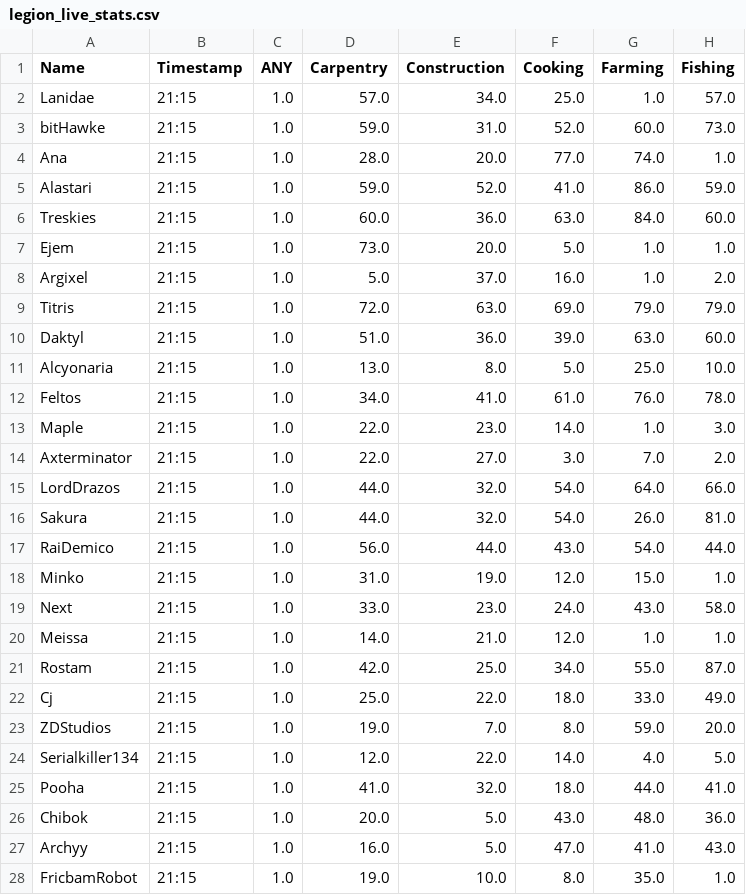
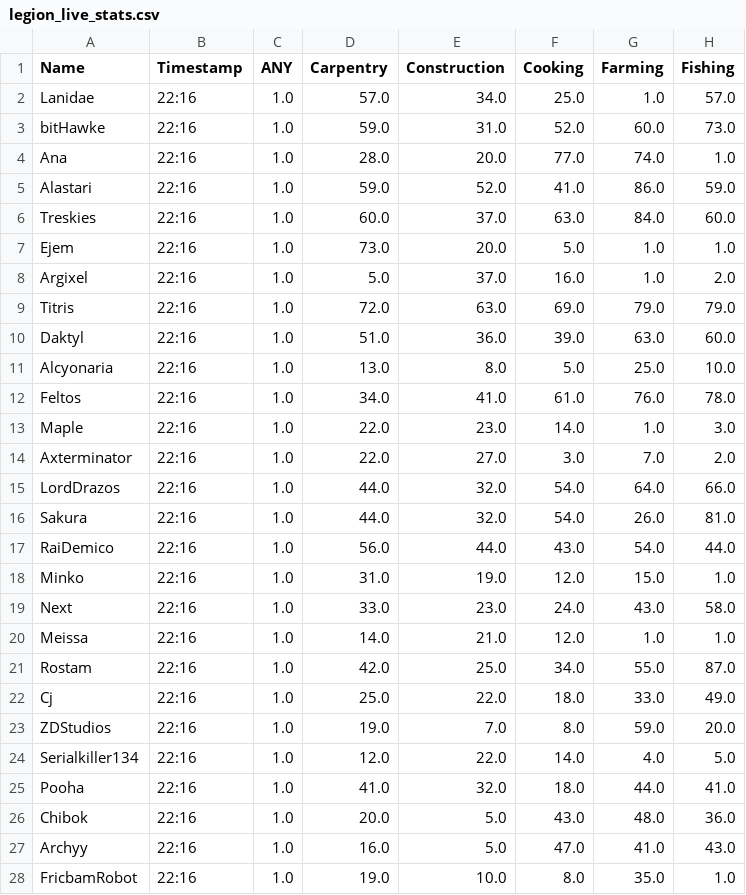
Before and after one commit to Ejem0724/Ejem0724.github.io, a CSV file: legion_live_stats.csv, drawn as a sheet; only a part is shown; the diff covers the shown part only; the diff names each change by its address in the sheet, - before the commit and + after, or states it on an @@ line.

```diff
--- a/legion_live_stats.csv
+++ b/legion_live_stats.csv
-B2:B28 (Timestamp): 21:15
+B2:B28 (Timestamp): 22:16
-E6 (Construction): 36.0
+E6 (Construction): 37.0
```
Also changed, not shown: 95 edited cells elsewhere in this file, 1 other file.
